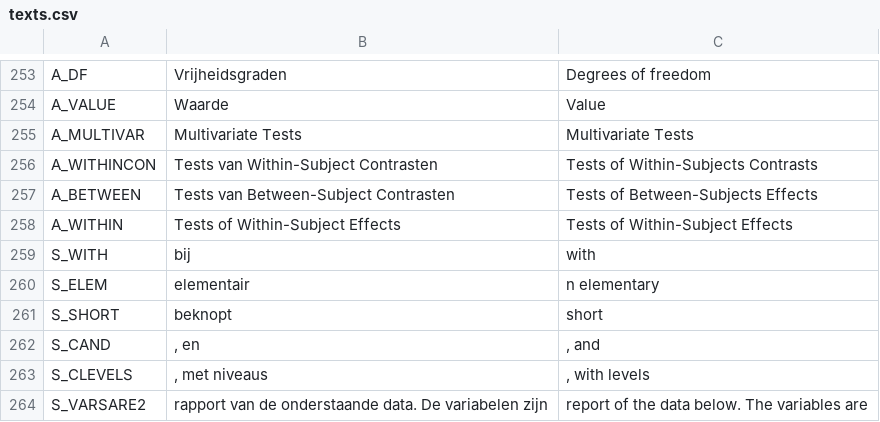
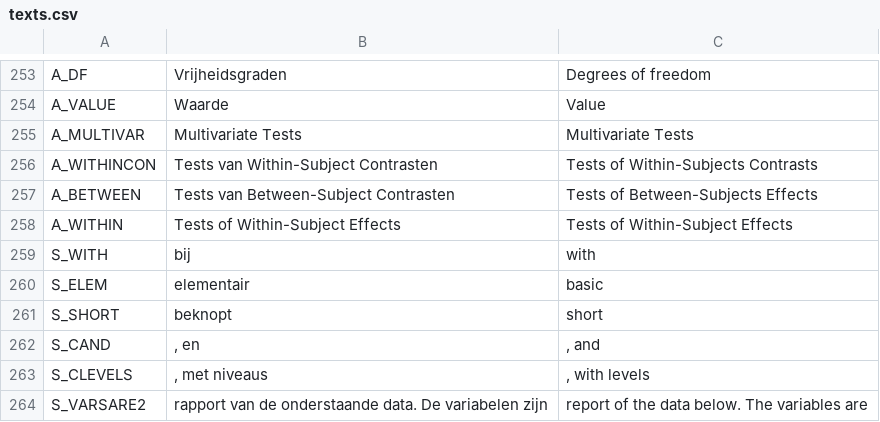
Before and after one commit to JulesEllis/ComeniusPrototype, a CSV file: ComeniusPrototype/app/code/messages/texts.csv, drawn as a sheet; only a part is shown, gaps mark what is left out; the diff covers the shown part only.

Commit message:
Teksten consistent met boek gemaakt
elementary -> basic
summary -> short
relative effect -> standardized effect size
interfering -> confounding
willekeurig -> random
declared -> explained
larger than -> greater than
moderate -> medium
strength -> size

```diff
--- a/ComeniusPrototype/app/code/messages/texts.csv
+++ b/ComeniusPrototype/app/code/messages/texts.csv
@@ -259,3 +259,3 @@ A_WITHIN;Tests of Within-Subject Effects;Tests of Within-Subject Effects
 S_WITH; bij ; with
-S_ELEM;elementair;n elementary
+S_ELEM;elementair;basic
 S_SHORT;beknopt; short
```
Also changed, not shown: 52 edited cells elsewhere in this file, 1 other file.
